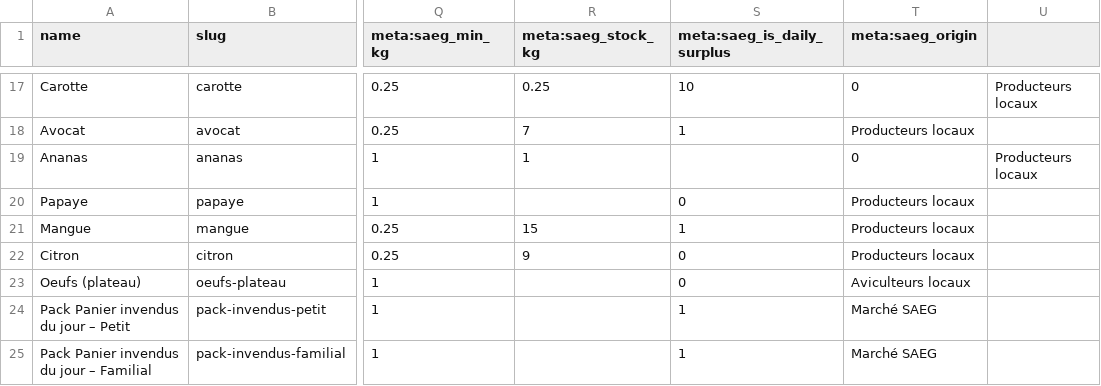
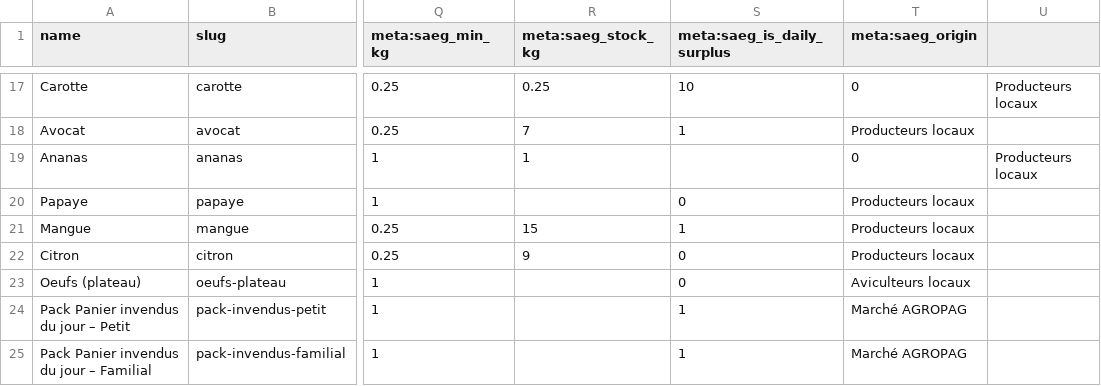
Before and after one commit to jeffclaudelebama/saeg-store, a CSV file: data/saeg-products-import.csv, drawn as a sheet; only a part is shown, gaps mark what is left out; the diff names each change by its address in the sheet, - before the commit and + after, or states it on an @@ line.

Commit message:
Update AGROPAG branding, texts, and MiniCart

```diff
--- a/data/saeg-products-import.csv
+++ b/data/saeg-products-import.csv
-T24:T25 (meta:saeg_origin): Marché SAEG
+T24:T25 (meta:saeg_origin): Marché AGROPAG
```
Also changed, not shown: 59 other files.
